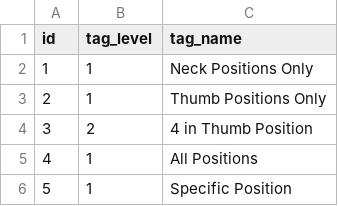
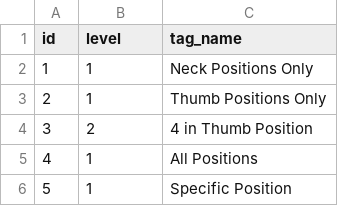
Before and after one commit to csc301-fall-2022/team-project-3-uoft-faculty-of-music-t, a CSV file: database_conversion/new_csv/tag.csv, drawn as a sheet; only a part is shown.

```diff
--- a/database_conversion/new_csv/tag.csv
+++ b/database_conversion/new_csv/tag.csv
@@ -1,2 +1,2 @@
-id,tag_level,tag_name
+id,level,tag_name
 1,1,Neck Positions Only
```
Also changed, not shown: database_conversion/new_csv/book.csv.
